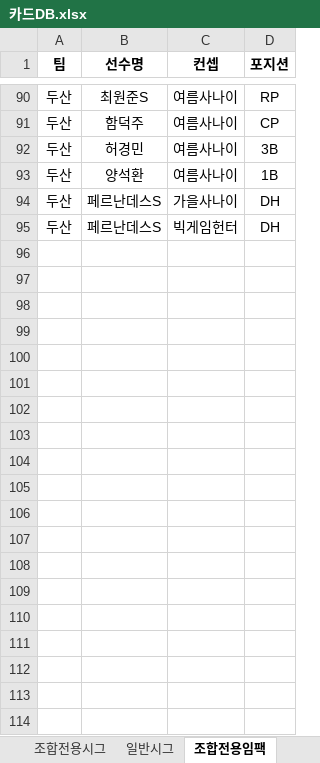
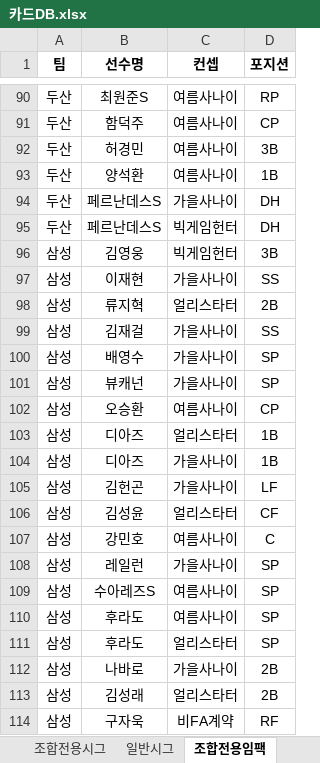
Before and after one commit to zappa961213-bit/com2us-v26-combo-simulator, an Excel workbook: public/카드DB.xlsx, sheet 조합전용임팩, drawn as a sheet; only a part is shown, gaps mark what is left out; values as stored, in another font and other column widths than the file's, no borders; table styles not drawn; the diff covers the shown part only; the diff names each change by its address in the sheet, - before the commit and + after, or states it on an @@ line.

```diff
--- a/public/카드DB.xlsx (sheet 조합전용임팩)
+++ b/public/카드DB.xlsx (sheet 조합전용임팩)
+row 96: 삼성 | 김영웅 | 빅게임헌터 | 3B
+row 97: 삼성 | 이재현 | 가을사나이 | SS
+row 98: 삼성 | 류지혁 | 얼리스타터 | 2B
+row 99: 삼성 | 김재걸 | 가을사나이 | SS
+row 100: 삼성 | 배영수 | 가을사나이 | SP
+row 101: 삼성 | 뷰캐넌 | 가을사나이 | SP
+row 102: 삼성 | 오승환 | 여름사나이 | CP
+row 103: 삼성 | 디아즈 | 얼리스타터 | 1B
+row 104: 삼성 | 디아즈 | 가을사나이 | 1B
+row 105: 삼성 | 김헌곤 | 가을사나이 | LF
+row 106: 삼성 | 김성윤 | 얼리스타터 | CF
+row 107: 삼성 | 강민호 | 여름사나이 | C
+row 108: 삼성 | 레일런 | 가을사나이 | SP
+row 109: 삼성 | 수아레즈S | 여름사나이 | SP
+row 110: 삼성 | 후라도 | 여름사나이 | SP
+row 111: 삼성 | 후라도 | 얼리스타터 | SP
+row 112: 삼성 | 나바로 | 가을사나이 | 2B
+row 113: 삼성 | 김성래 | 얼리스타터 | 2B
+row 114: 삼성 | 구자욱 | 비FA계약 | RF
```
Also changed, not shown: 310 added rows elsewhere in this sheet, sheet 일반시그.
